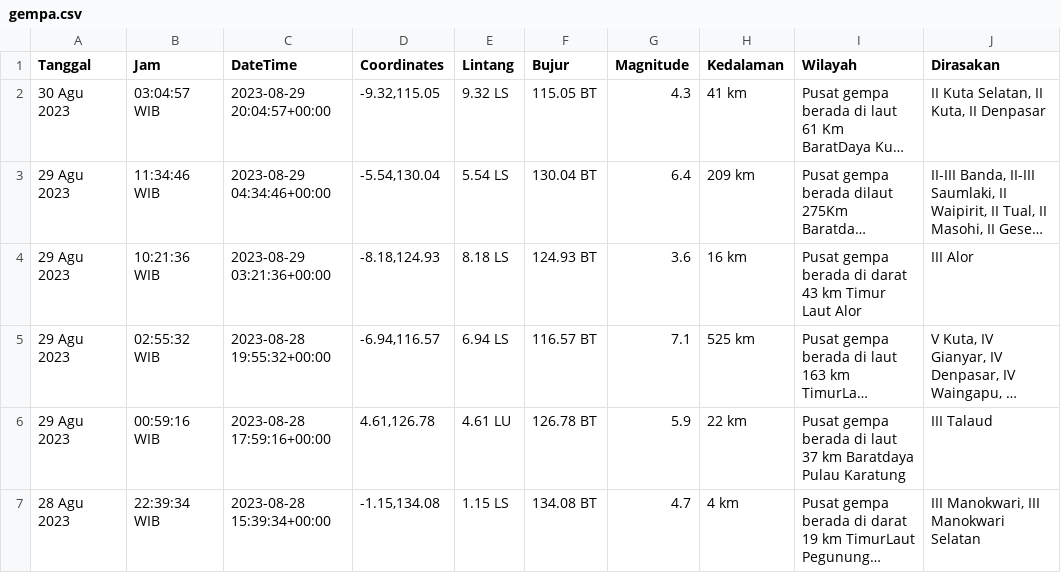
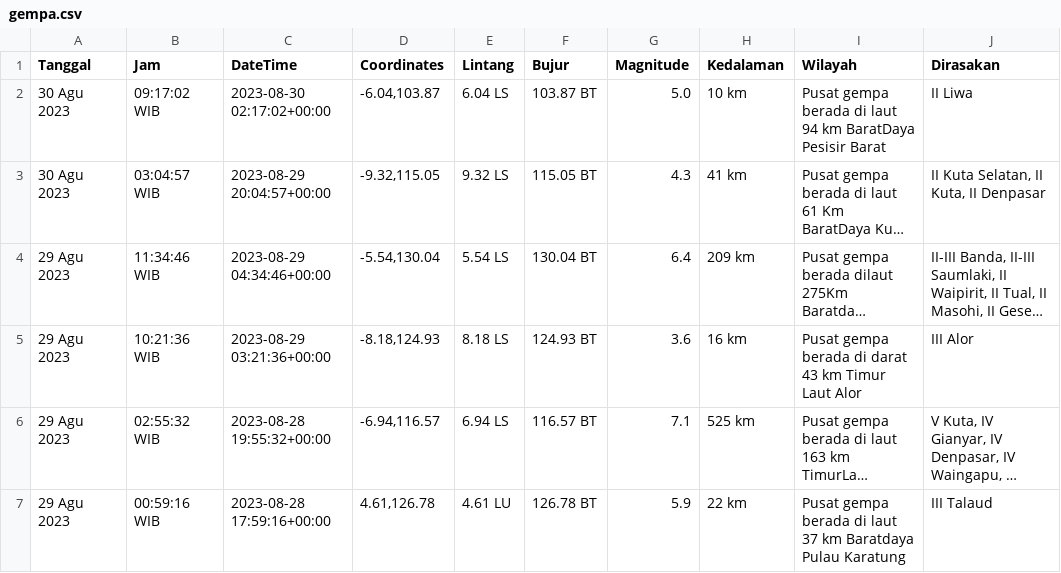
Before and after one commit to mzakiyuddin/dataset-gempa-indonesia, a CSV file: gempa.csv, drawn as a sheet; only a part is shown; the shorter side is filled out with more unchanged rows; long unchanged cells end in …; the diff names each change by its address in the sheet, - before the commit and + after, or states it on an @@ line.

Commit message:
Update Wed Aug 30 12:04:01 UTC 2023

```diff
--- a/gempa.csv
+++ b/gempa.csv
+row 2: 30 Agu 2023 | 09:17:02 WIB | 2023-08-30 02:17:02+00:00 | -6.04,103.87 | 6.04 LS | 103.87 BT | 5.0 | 10 km | Pusat gempa berada di laut 94 km BaratDaya Pesisir Barat | II Liwa
```
